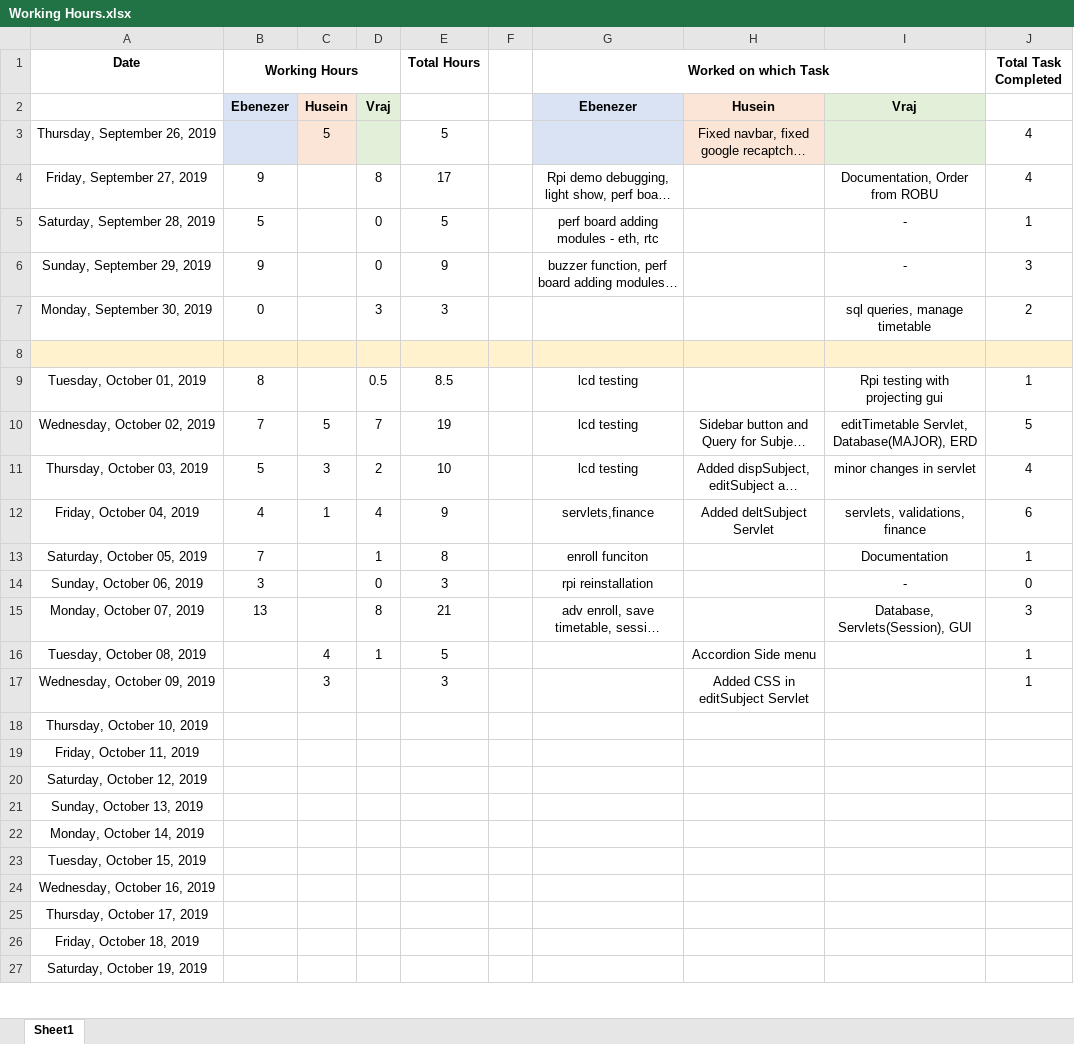
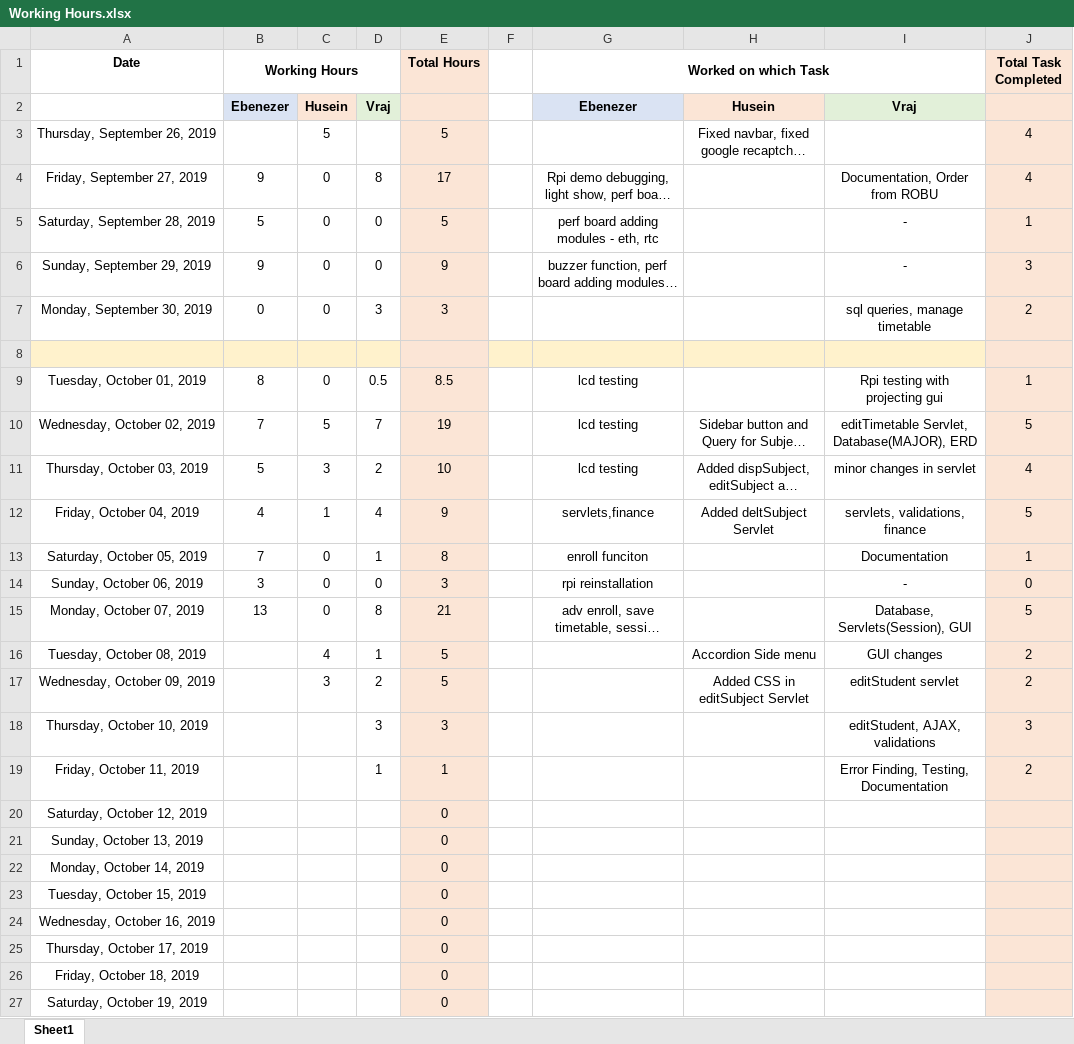
Before and after one commit to ebenezer-isaac/cerberus-web, an Excel workbook: Documentation/Working Hours.xlsx, sheet Sheet1, drawn as a sheet; only a part is shown; long unchanged cells end in …; values as stored, in another font and other column widths than the file's, no borders; the diff covers the shown part only; the diff names each change by its address in the sheet, - before the commit and + after, or states it on an @@ line.

Commit message:
ajax, documentation

```diff
--- a/Documentation/Working Hours.xlsx (sheet Sheet1)
+++ b/Documentation/Working Hours.xlsx (sheet Sheet1)
-E1:E7 fill: none
+E1:E7 fill: #FBE5D6
-J1:J7 fill: none
+J1:J7 fill: #FBE5D6
-B3 fill: #DAE3F3
+B3 fill: none
-C3 fill: #FBE5D6
+C3 fill: none
-D3 fill: #E2F0D9
+D3 fill: none
-G3 fill: #DAE3F3
+G3 fill: none
-H3 fill: #FBE5D6
+H3 fill: none
-I3 fill: #E2F0D9
+I3 fill: none
-C4:C7: (empty)
+C4:C7: 0
-C9: (empty)
+C9: 0
-E9:E27 fill: none
+E9:E27 fill: #FBE5D6
-J9:J27 fill: none
+J9:J27 fill: #FBE5D6
-J12 (Total Task Completed): 6
+J12 (Total Task Completed): 5
-C13:C15: (empty)
+C13:C15: 0
-J15 (Total Task Completed): 3
+J15 (Total Task Completed): 5
-I16: (empty)
+I16: GUI changes
-J16:J17 (Total Task Completed): 1
+J16:J17 (Total Task Completed): 2
-D17: (empty)
+D17: 2
-E17 (Total Hours): 3
+E17 (Total Hours): 5
-I17: (empty)
+I17: editStudent servlet
-D18: (empty)
+D18: 3
-E18 (Total Hours): (empty)
+E18 (Total Hours): 3
-I18: (empty)
+I18: editStudent, AJAX, validations
-J18 (Total Task Completed): (empty)
+J18 (Total Task Completed): 3
-D19: (empty)
+D19: 1
-E19 (Total Hours): (empty)
+E19 (Total Hours): 1
-I19: (empty)
+I19: Error Finding, Testing, Documentation
-J19 (Total Task Completed): (empty)
+J19 (Total Task Completed): 2
-E20:E27 (Total Hours): (empty)
+E20:E27 (Total Hours): 0
```
Also changed, not shown: 15 edited cells and cell formats elsewhere in this sheet, 4 other files.
